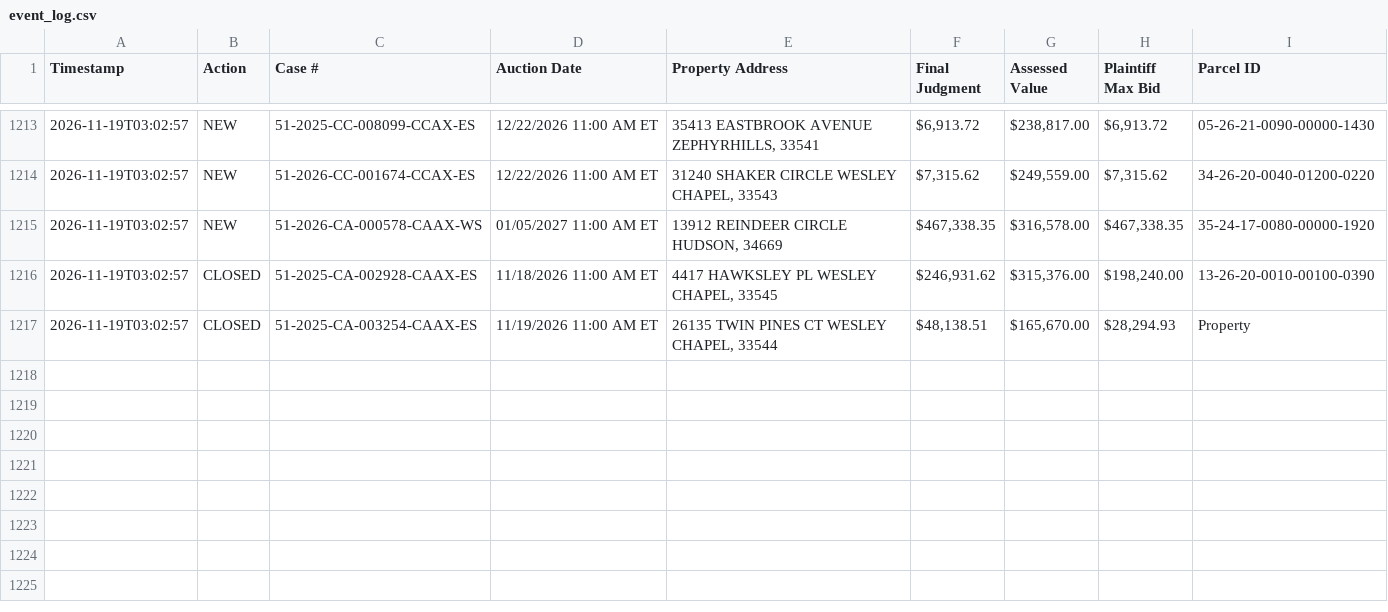
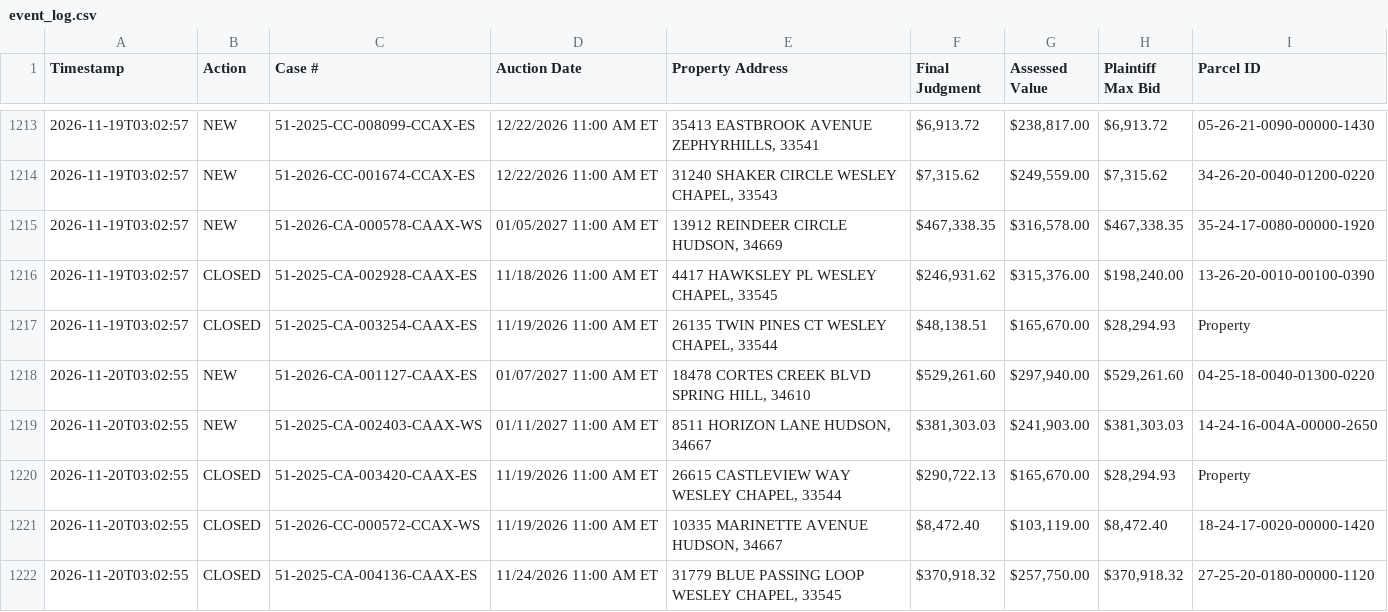
Before and after one commit to figlesias7/realforeclose-pasco, a CSV file: data/event_log.csv, drawn as a sheet; only a part is shown, gaps mark what is left out.

```diff
--- a/data/event_log.csv
+++ b/data/event_log.csv
@@ -1217 +1217,6 @@ Timestamp,Action,Case #,Auction Date,Property Address,Final Judgment,Assessed Va
 2026-11-19T03:02:57,CLOSED,51-2025-CA-003254-CAAX-ES,11/19/2026 11:00 AM ET,"26135 TWIN PINES CT WESLEY CHAPEL, 33544","$48,138.51","$165,670.00","$28,294.93",Property
+2026-11-20T03:02:55,NEW,51-2026-CA-001127-CAAX-ES,01/07/2027 11:00 AM ET,"18478 CORTES CREEK BLVD SPRING HILL, 34610","$529,261.60","$297,940.00","$529,261.60",04-25-18-0040-01300-0220
+2026-11-20T03:02:55,NEW,51-2025-CA-002403-CAAX-WS,01/11/2027 11:00 AM ET,"8511 HORIZON LANE HUDSON, 34667","$381,303.03","$241,903.00","$381,303.03",14-24-16-004A-00000-2650
+2026-11-20T03:02:55,CLOSED,51-2025-CA-003420-CAAX-ES,11/19/2026 11:00 AM ET,"26615 CASTLEVIEW WAY WESLEY CHAPEL, 33544","$290,722.13","$165,670.00","$28,294.93",Property
+2026-11-20T03:02:55,CLOSED,51-2026-CC-000572-CCAX-WS,11/19/2026 11:00 AM ET,"10335 MARINETTE AVENUE HUDSON, 34667","$8,472.40","$103,119.00","$8,472.40",18-24-17-0020-00000-1420
+2026-11-20T03:02:55,CLOSED,51-2025-CA-004136-CAAX-ES,11/24/2026 11:00 AM ET,"31779 BLUE PASSING LOOP WESLEY CHAPEL, 33545","$370,918.32","$257,750.00","$370,918.32",27-25-20-0180-00000-1120
```
Also changed, not shown: data/active_foreclosures.csv, data/all_seen.csv, 3 other files.
